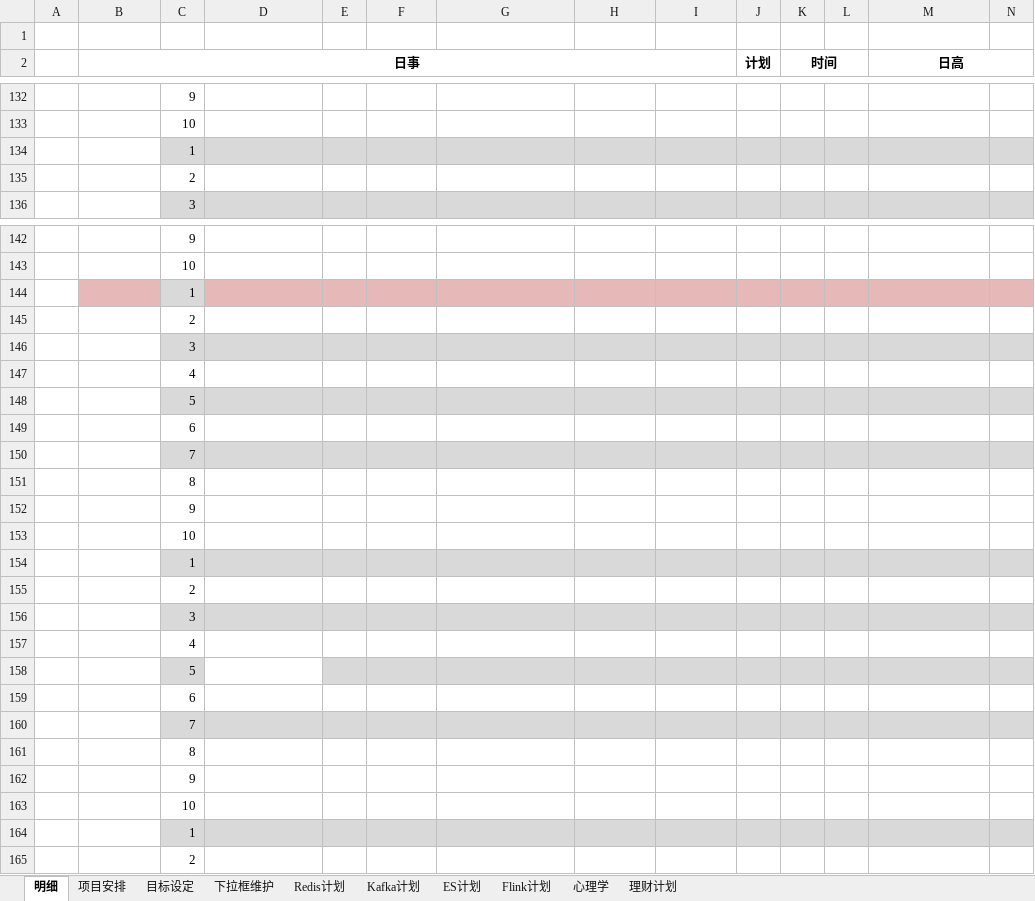
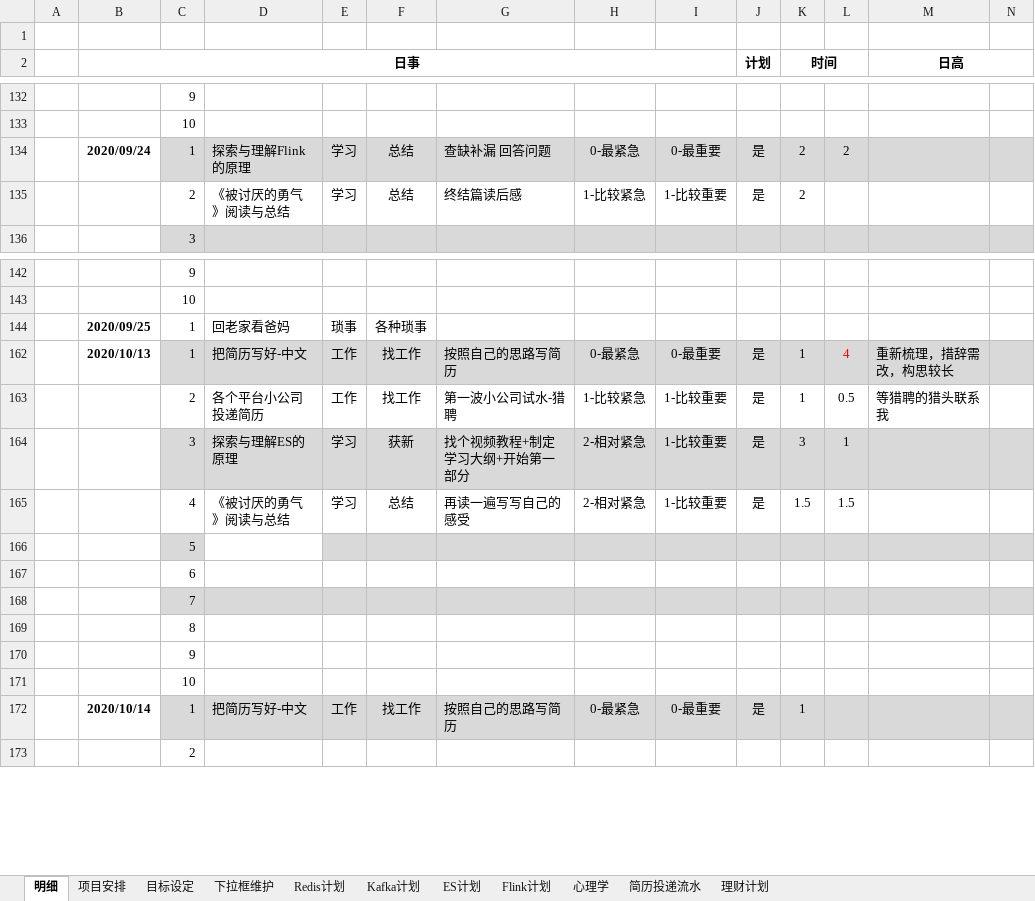
Before and after one commit to guangleiw/memory, an Excel workbook: schedule_v2/日事日清日高表-王光雷.xlsx, sheet 明细, drawn as a sheet; only a part is shown, gaps mark what is left out; values as stored, in another font and other column widths than the file's, no borders; removed rows and columns are numbered as before the commit, all else as after; the diff covers the shown part only; the diff names each change by its address in the sheet, - before the commit and + after, or states it on an @@ line.

Commit message:
asdf

```diff
--- a/schedule_v2/日事日清日高表-王光雷.xlsx (sheet 明细)
+++ b/schedule_v2/日事日清日高表-王光雷.xlsx (sheet 明细)
+sheet tab: 简历投递流水
-row 134:  |  | 1
-row 135:  |  | 2
+row 134:  | 2020/09/24 | 1 | 探索与理解Flink的原理 | 学习 | 总结 | 查缺补漏 回答问题 | 0-最紧急 | 0-最重要 | 是 | 2 | 2
+row 135:  |  | 2 | 《被讨厌的勇气》阅读与总结 | 学习 | 总结 | 终结篇读后感 | 1-比较紧急 | 1-比较重要 | 是 | 2
-row 144:  |  | 1
-row 145:  |  | 2
-row 146:  |  | 3
-row 147:  |  | 4
+row 144:  | 2020/09/25 | 1 | 回老家看爸妈 | 琐事 | 各种琐事
+row 162:  | 2020/10/13 | 1 | 把简历写好-中文 | 工作 | 找工作 | 按照自己的思路写简历 | 0-最紧急 | 0-最重要 | 是 | 1 | 4 | 重新梳理，措辞需改，构思较长
+row 163:  |  | 2 | 各个平台小公司投递简历 | 工作 | 找工作 | 第一波小公司试水-猎聘 | 1-比较紧急 | 1-比较重要 | 是 | 1 | 0.5 | 等猎聘的猎头联系我
+row 164:  |  | 3 | 探索与理解ES的原理 | 学习 | 获新 | 找个视频教程+制定学习大纲+开始第一部分 | 2-相对紧急 | 1-比较重要 | 是 | 3 | 1
+row 165:  |  | 4 | 《被讨厌的勇气》阅读与总结 | 学习 | 总结 | 再读一遍写写自己的感受 | 2-相对紧急 | 1-比较重要 | 是 | 1.5 | 1.5
-D166 fill: #D9D9D9
+D166 fill: none
-row 154:  |  | 1
-row 155:  |  | 2
-row 156:  |  | 3
-row 157:  |  | 4
-row 158:  |  | 5
-row 159:  |  | 6
-row 160:  |  | 7
-row 161:  |  | 8
-row 162:  |  | 9
-row 163:  |  | 10
-row 164:  |  | 1
+row 172:  | 2020/10/14 | 1 | 把简历写好-中文 | 工作 | 找工作 | 按照自己的思路写简历 | 0-最紧急 | 0-最重要 | 是 | 1
```
Also changed, not shown: 4 edited cells and cell formats elsewhere in this sheet, sheet 项目安排, sheet 下拉框维护, hidden cells.
